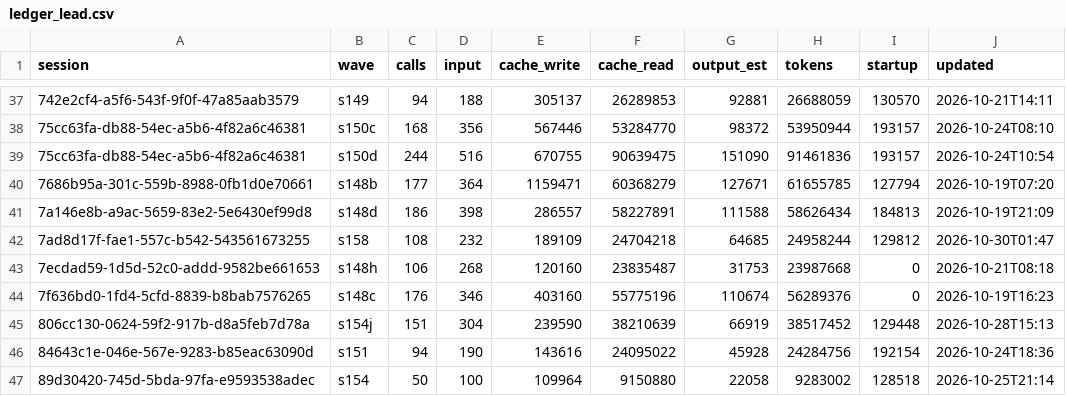
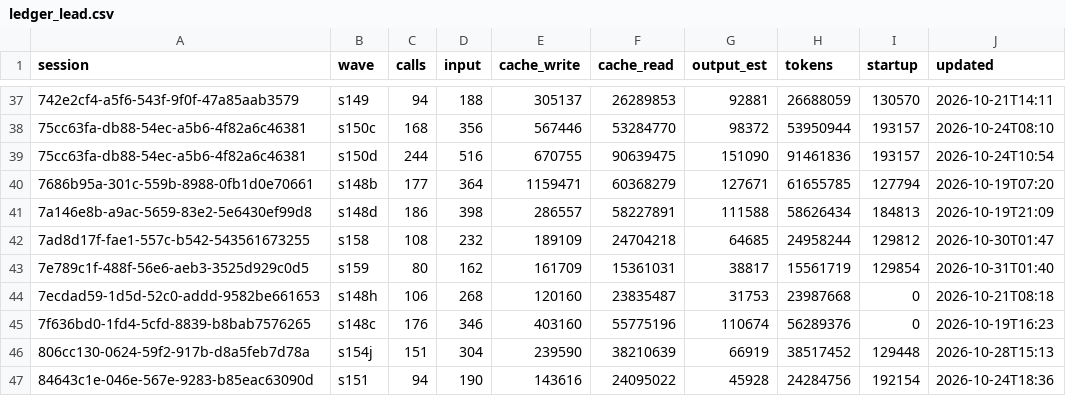
Before and after one commit to DrSaturnn/Step2Haki, a CSV file: workspace/repair/efficiency/ledger_lead.csv, drawn as a sheet; only a part is shown, gaps mark what is left out; the shorter side is filled out with more unchanged rows.

```diff
--- a/workspace/repair/efficiency/ledger_lead.csv
+++ b/workspace/repair/efficiency/ledger_lead.csv
@@ -42,2 +42,3 @@ session,wave,calls,input,cache_write,cache_read,output_est,tokens,startup,update
 7ad8d17f-fae1-557c-b542-543561673255,s158,108,232,189109,24704218,64685,24958244,129812,2026-10-30T01:47
+7e789c1f-488f-56e6-aeb3-3525d929c0d5,s159,80,162,161709,15361031,38817,15561719,129854,2026-10-31T01:40
 7ecdad59-1d5d-52c0-addd-9582be661653,s148h,106,268,120160,23835487,31753,23987668,0,2026-10-21T08:18
```
Also changed, not shown: workspace/repair/efficiency/ledger_spine.csv, 3 other files.
